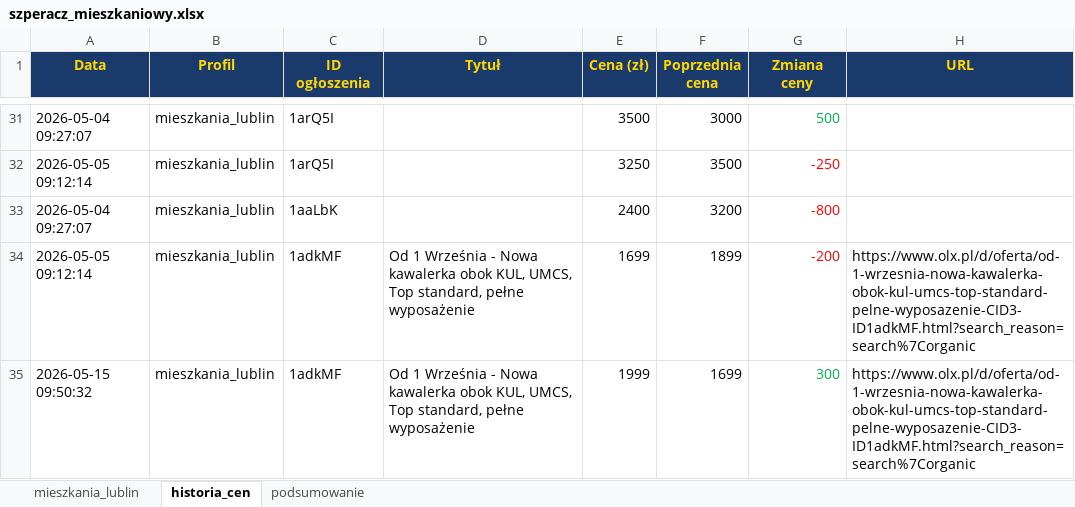
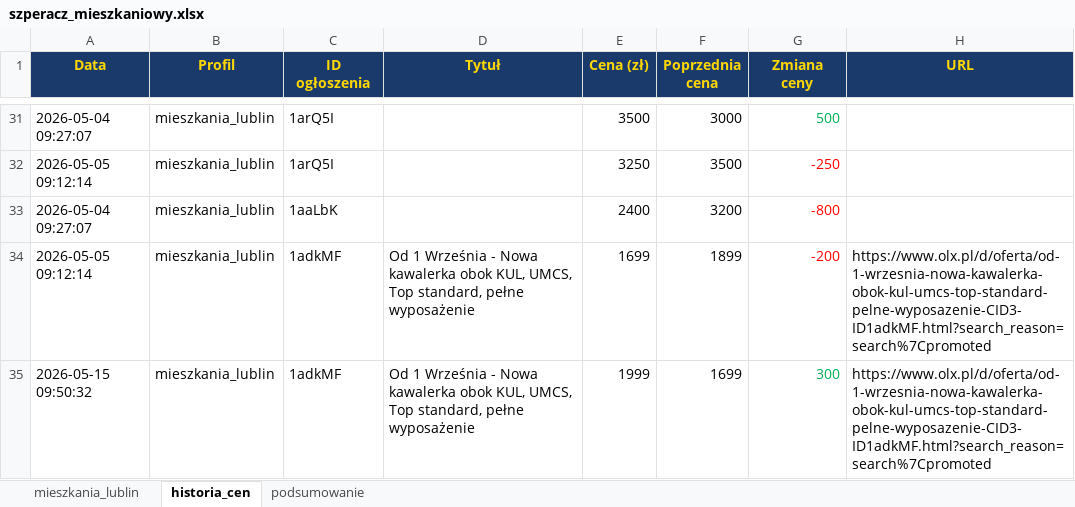
Before and after one commit to Bonaventura-EW/SZPERACZ-MIESZKANIOWY, an Excel workbook: data/szperacz_mieszkaniowy.xlsx, sheet historia_cen, drawn as a sheet; only a part is shown, gaps mark what is left out; values as stored, in another font and other column widths than the file's, no borders; the diff covers the shown part only; the diff names each change by its address in the sheet, - before the commit and + after, or states it on an @@ line.

```diff
--- a/data/szperacz_mieszkaniowy.xlsx (sheet historia_cen)
+++ b/data/szperacz_mieszkaniowy.xlsx (sheet historia_cen)
-H34:H35 (URL): https://www.olx.pl/d/oferta/od-1-wrzesnia-nowa-kawalerka-obok-kul-umcs-top-standard-pelne-wyposazenie-CID3-ID1adkMF.html?search_reason=search%7Corganic
+H34:H35 (URL): https://www.olx.pl/d/oferta/od-1-wrzesnia-nowa-kawalerka-obok-kul-umcs-top-standard-pelne-wyposazenie-CID3-ID1adkMF.html?search_reason=search%7Cpromoted
```
Also changed, not shown: 8 added rows and 25 edited cells elsewhere in this sheet, sheet mieszkania_lublin, sheet podsumowanie, 4 other files.
